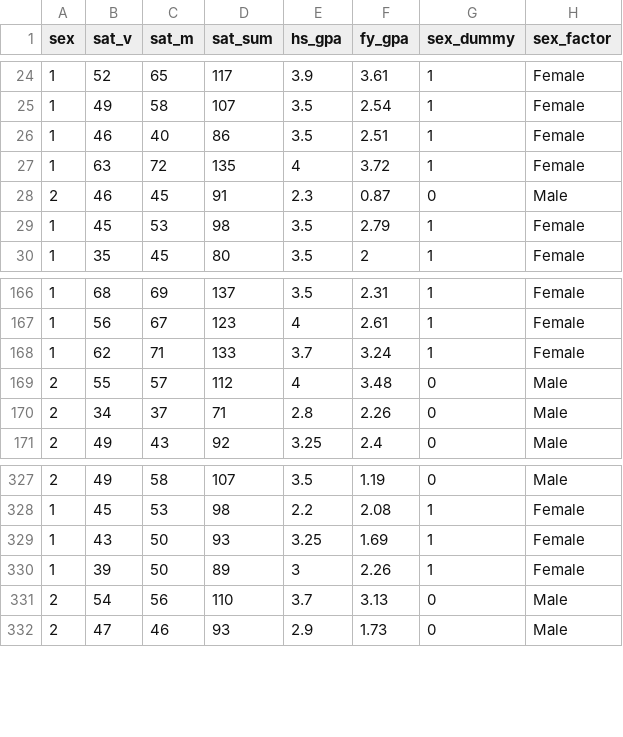
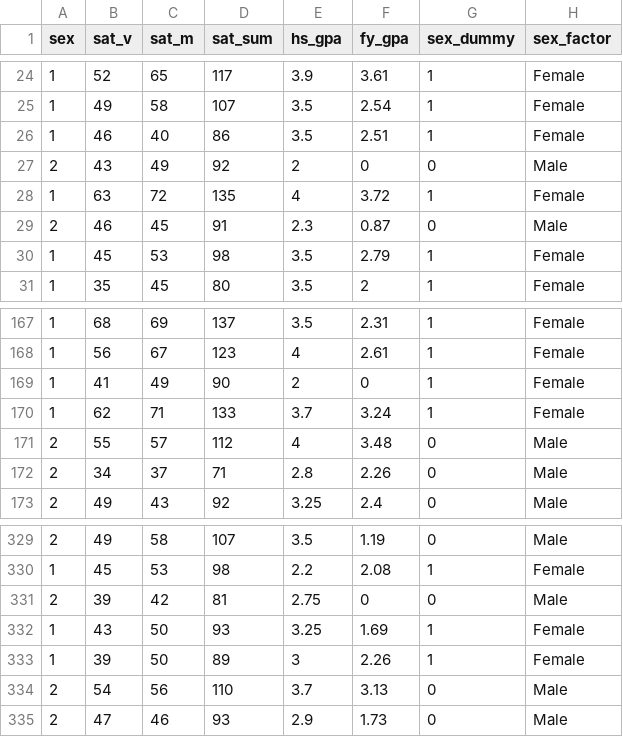
Before and after one commit to zusmoshijiku/eyp230I-grupo6, a CSV file: data/satgpa_clean.csv, drawn as a sheet; only a part is shown, gaps mark what is left out; the diff names each change by its address in the sheet, - before the commit and + after, or states it on an @@ line.

```diff
--- a/data/satgpa_clean.csv
+++ b/data/satgpa_clean.csv
+row 27: 2 | 43 | 49 | 92 | 2 | 0 | 0 | Male
+row 169: 1 | 41 | 49 | 90 | 2 | 0 | 1 | Female
+row 331: 2 | 39 | 42 | 81 | 2.75 | 0 | 0 | Male
```
Also changed, not shown: 15 other files.
